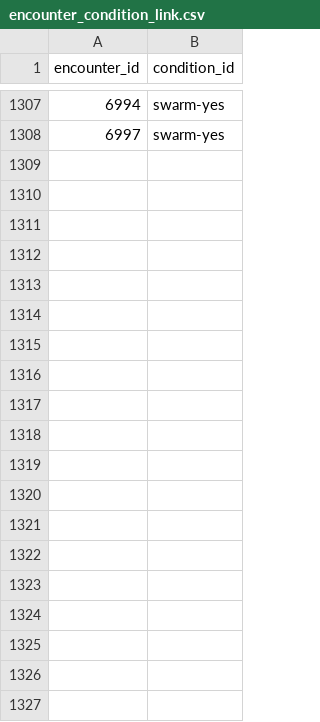
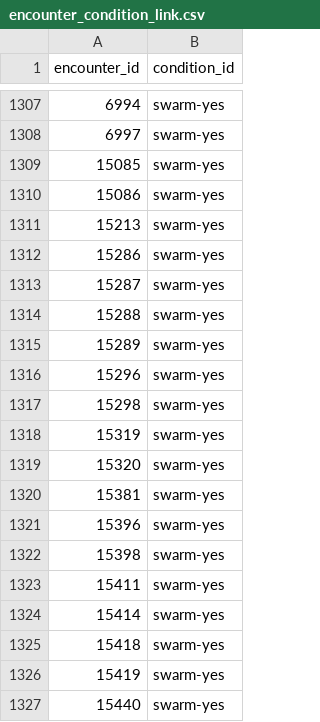
Before and after one commit to SIGjoueA/pokedata, a CSV file: db/data/encounter_condition_link.csv, drawn as a sheet; only a part is shown, gaps mark what is left out; the diff covers the shown part only.

```diff
--- a/db/data/encounter_condition_link.csv
+++ b/db/data/encounter_condition_link.csv
@@ -1308 +1308,20 @@ encounter_id,condition_id
 6997,swarm-yes
+15085,swarm-yes
+15086,swarm-yes
+15213,swarm-yes
+15286,swarm-yes
+15287,swarm-yes
+15288,swarm-yes
+15289,swarm-yes
+15296,swarm-yes
+15298,swarm-yes
+15319,swarm-yes
+15320,swarm-yes
+15381,swarm-yes
+15396,swarm-yes
+15398,swarm-yes
+15411,swarm-yes
+15414,swarm-yes
+15418,swarm-yes
+15419,swarm-yes
+15440,swarm-yes
```
Also changed, not shown: 53 added rows elsewhere in this file, db/data/location.csv, db/data/location_area.csv, 36 other files.
